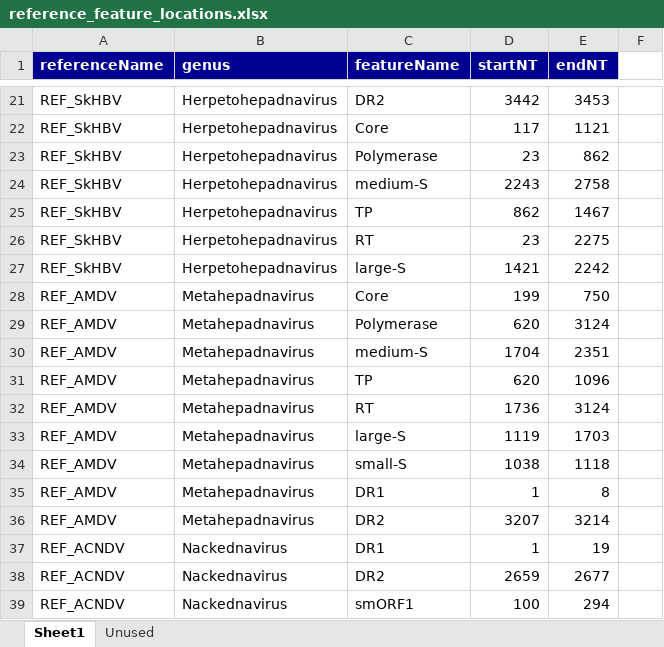
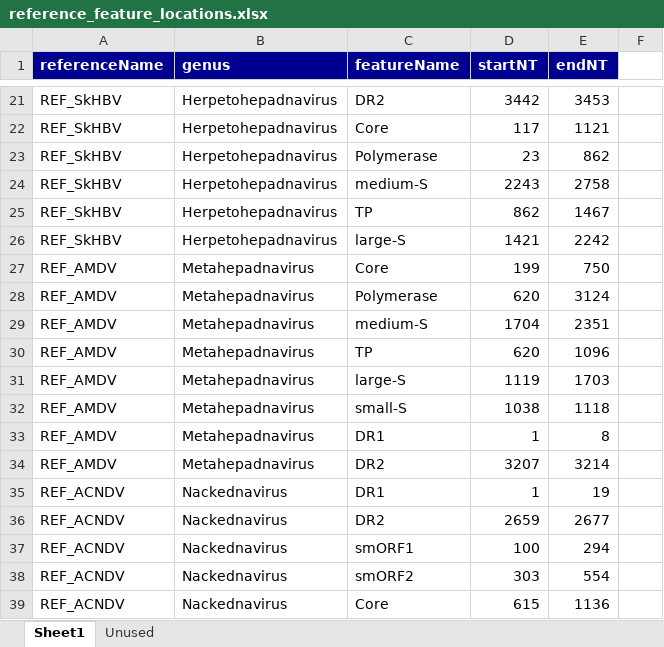
Before and after one commit to giffordlabcvr/Hepadnaviridae-GLUE, an Excel workbook: tabular/reference_feature_locations.xlsx, sheet Sheet1, drawn as a sheet; only a part is shown, gaps mark what is left out; the shorter side is filled out with more unchanged rows; values as stored, in another font and other column widths than the file's, no borders; the diff names each change by its address in the sheet, - before the commit and + after, or states it on an @@ line.

Commit message:
Updated feature locations, removed lockfile

```diff
--- a/tabular/reference_feature_locations.xlsx (sheet Sheet1)
+++ b/tabular/reference_feature_locations.xlsx (sheet Sheet1)
-row 26: REF_SkHBV | Herpetohepadnavirus | RT | 23 | 2275
-row 32: REF_AMDV | Metahepadnavirus | RT | 1736 | 3124
```
